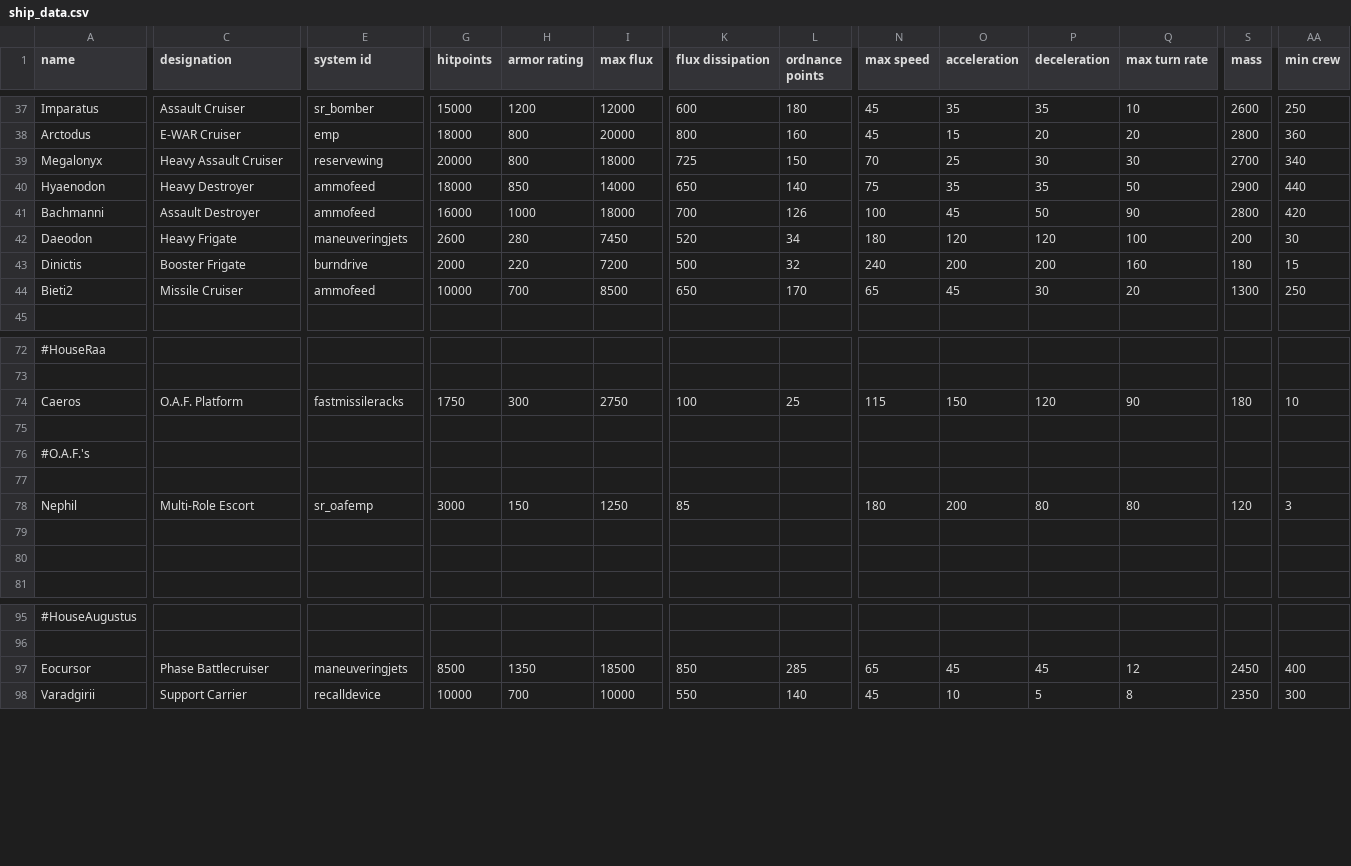
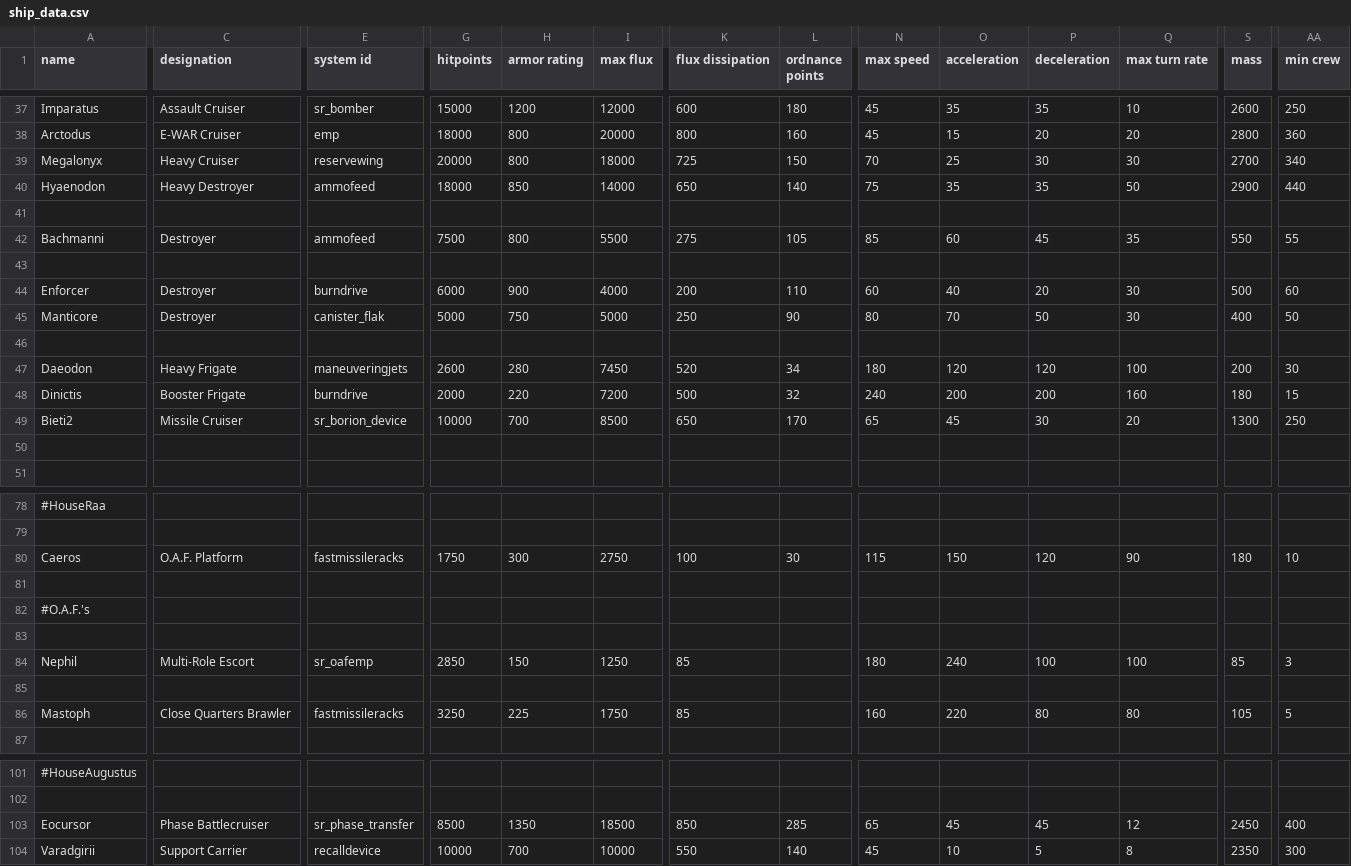
Before and after one commit to AndorasFederationSpy/Andoras_Federation, a CSV file: data/hulls/ship_data.csv, drawn as a sheet; only a part is shown, gaps mark what is left out; addresses are those after the commit; rows hold the shown columns only; the diff covers the shown part only; the diff names each change by its address in the sheet, - before the commit and + after, or states it on an @@ line.

```diff
--- a/data/hulls/ship_data.csv
+++ b/data/hulls/ship_data.csv
-C39 (designation): Heavy Assault Cruiser
+C39 (designation): Heavy Cruiser
+row 41: (empty)
-C42 (designation): Assault Destroyer
+C42 (designation): Destroyer
-G42 (hitpoints): 16000
+G42 (hitpoints): 7500
-H42 (armor rating): 1000
+H42 (armor rating): 800
-I42 (max flux): 18000
+I42 (max flux): 5500
-K42 (flux dissipation): 700
+K42 (flux dissipation): 275
-L42 (ordnance points): 126
+L42 (ordnance points): 105
-N42 (max speed): 100
+N42 (max speed): 85
-O42 (acceleration): 45
+O42 (acceleration): 60
-P42 (deceleration): 50
+P42 (deceleration): 45
-Q42 (max turn rate): 90
+Q42 (max turn rate): 35
-S42 (mass): 2800
+S42 (mass): 550
-AA42 (min crew): 420
+AA42 (min crew): 55
+row 43: (empty)
+row 44: Enforcer | Destroyer | burndrive | 6000 | 900 | 4000 | 200 | 110 | 60 | 40 | 20 | 30 | 500 | 60
+row 45: Manticore | Destroyer | canister_flak | 5000 | 750 | 5000 | 250 | 90 | 80 | 70 | 50 | 30 | 400 | 50
+row 46: (empty)
-E49 (system id): ammofeed
+E49 (system id): sr_borion_device
+row 50: (empty)
-L80 (ordnance points): 25
+L80 (ordnance points): 30
-G84 (hitpoints): 3000
+G84 (hitpoints): 2850
-O84 (acceleration): 200
+O84 (acceleration): 240
-P84 (deceleration): 80
+P84 (deceleration): 100
-Q84 (max turn rate): 80
+Q84 (max turn rate): 100
-S84 (mass): 120
+S84 (mass): 85
-row 86: (empty)
+row 86: Mastoph | Close Quarters Brawler | fastmissileracks | 3250 | 225 | 1750 | 85 |  | 160 | 220 | 80 | 80 | 105 | 5
-E103 (system id): maneuveringjets
+E103 (system id): sr_phase_transfer
```
Also changed, not shown: 19 edited cells elsewhere in this file, data/hulls/wing_data.csv, 4 other files.
